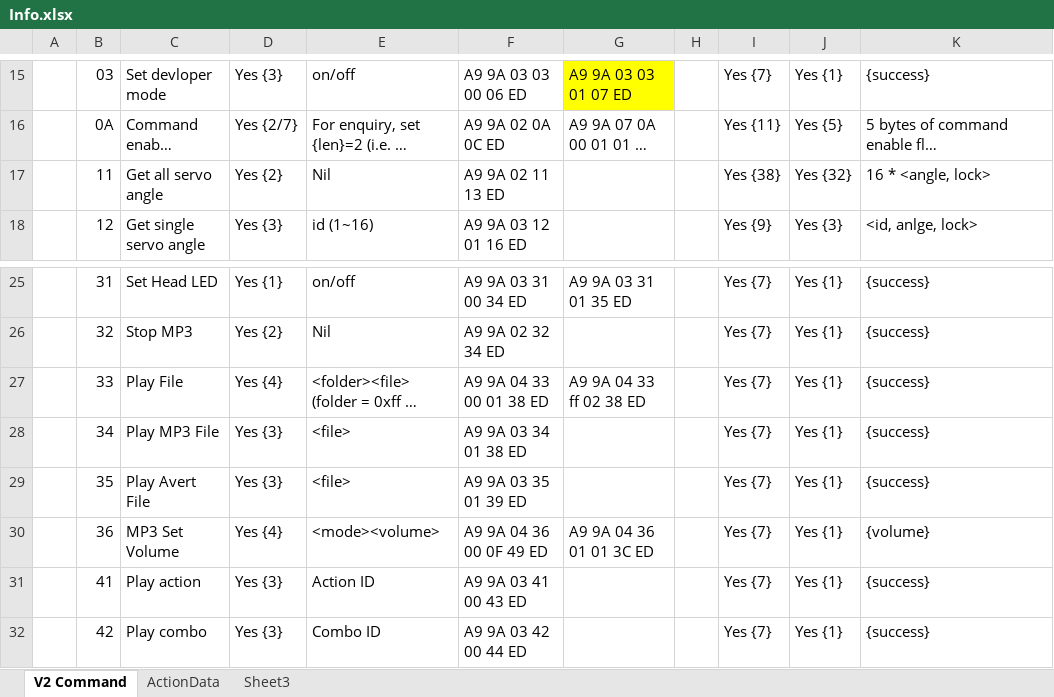
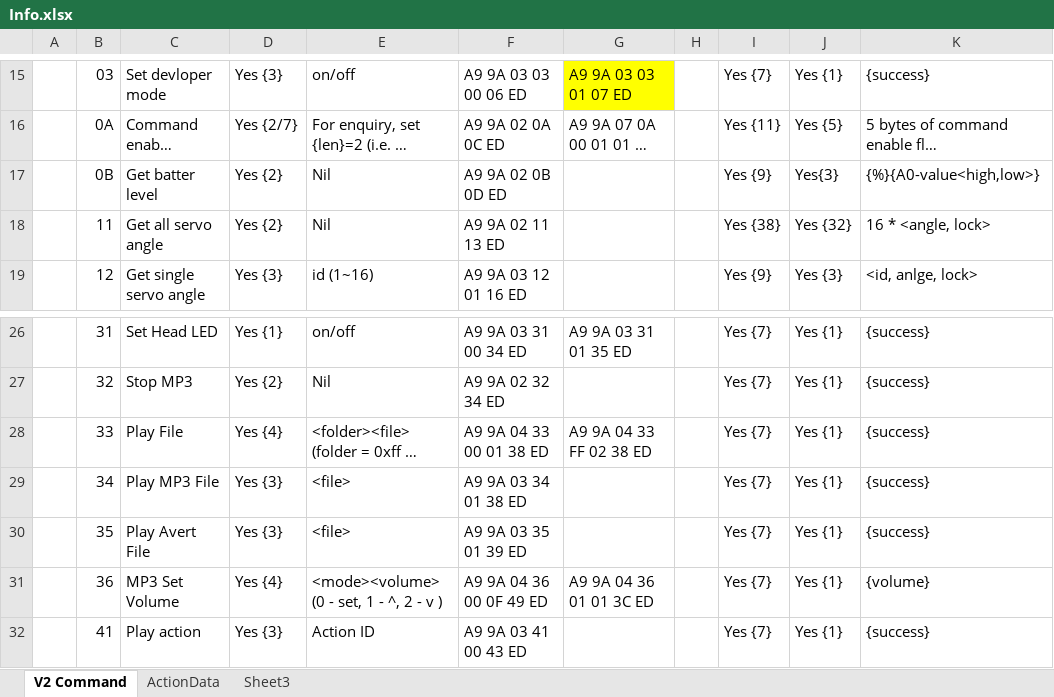
Before and after one commit to Super169/RobotControl, an Excel workbook: info/Info.xlsx, sheet V2 Command, drawn as a sheet; only a part is shown, gaps mark what is left out; the shorter side is filled out with more unchanged rows; long unchanged cells end in …; values as stored, in another font and other column widths than the file's, no borders; addresses are those after the commit; the diff names each change by its address in the sheet, - before the commit and + after, or states it on an @@ line.

Commit message:
New command to retrieve batter level

```diff
--- a/info/Info.xlsx (sheet V2 Command)
+++ b/info/Info.xlsx (sheet V2 Command)
+row 17:  | 0B | Get batter level | Yes {2} | Nil | A9 9A 02 0B 0D ED |  |  | Yes {9} | Yes{3} | {%}{A0-value<high,low>}
-G28: A9 9A 04 33 ff 02 38 ED
+G28: A9 9A 04 33 FF 02 38 ED
-E31: <mode><volume>
+E31: <mode><volume> (0 - set, 1 - ^, 2 - v )
```
Also changed, not shown: 4 other files.
